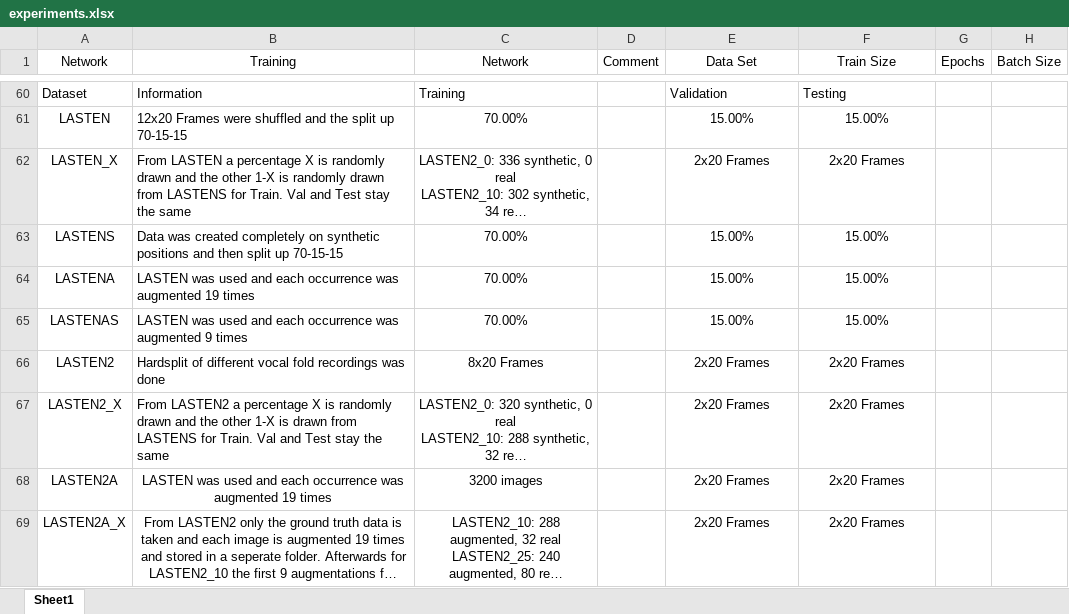
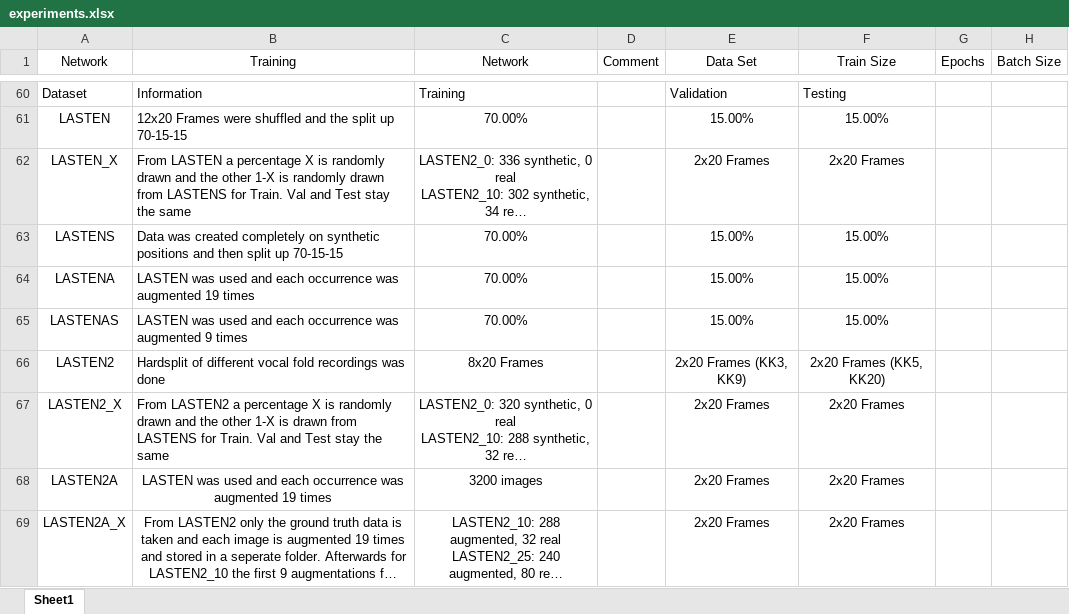
Before and after one commit to julzil/endolas, an Excel workbook: experiments/experiments.xlsx, sheet Sheet1, drawn as a sheet; only a part is shown, gaps mark what is left out; long unchanged cells end in …; values as stored, in another font and other column widths than the file's, no borders; the diff names each change by its address in the sheet, - before the commit and + after, or states it on an @@ line.

```diff
--- a/experiments/experiments.xlsx (sheet Sheet1)
+++ b/experiments/experiments.xlsx (sheet Sheet1)
-E66 (Data Set): 2x20 Frames
+E66 (Data Set): 2x20 Frames (KK3, KK9)
-F66 (Train Size): 2x20 Frames
+F66 (Train Size): 2x20 Frames (KK5, KK20)
```
Also changed, not shown: 11 other files.
